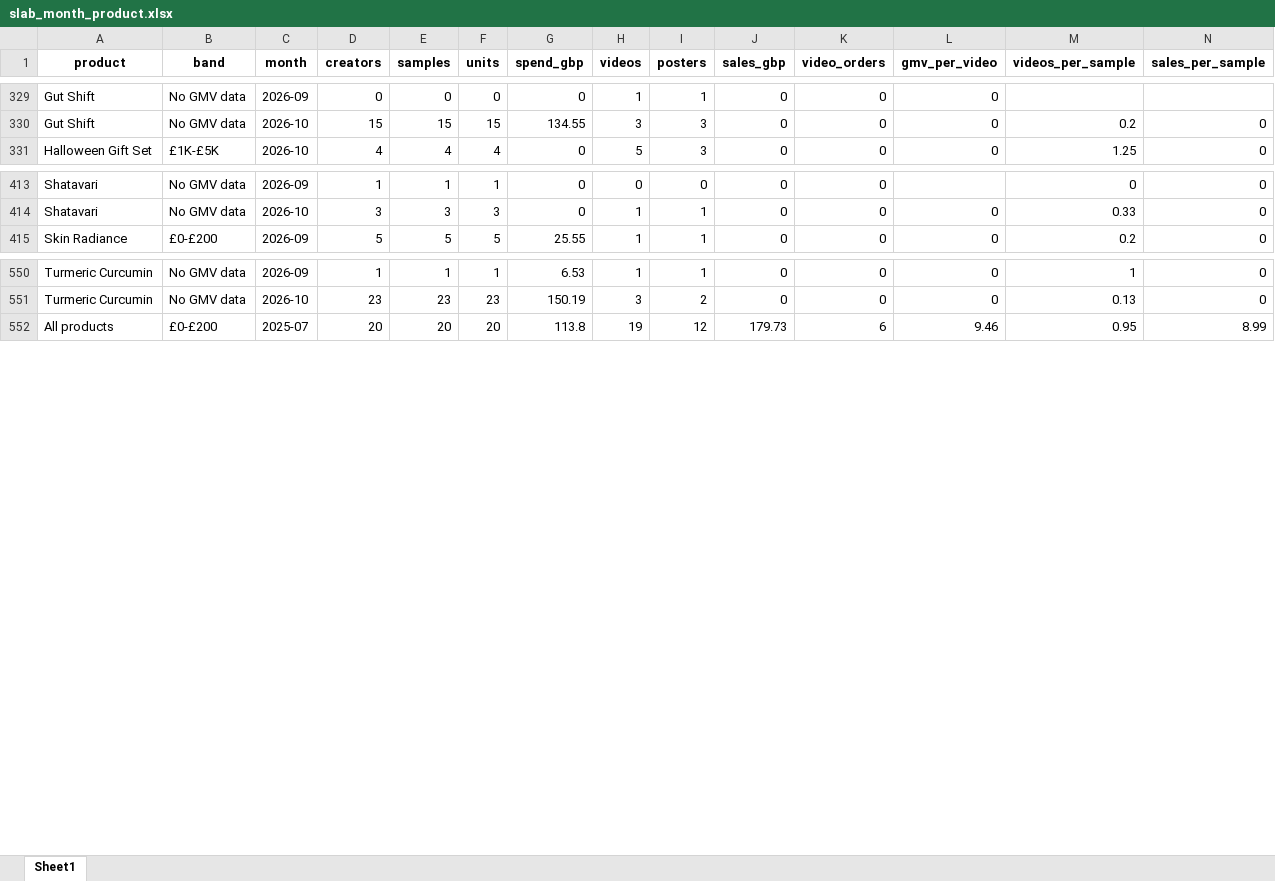
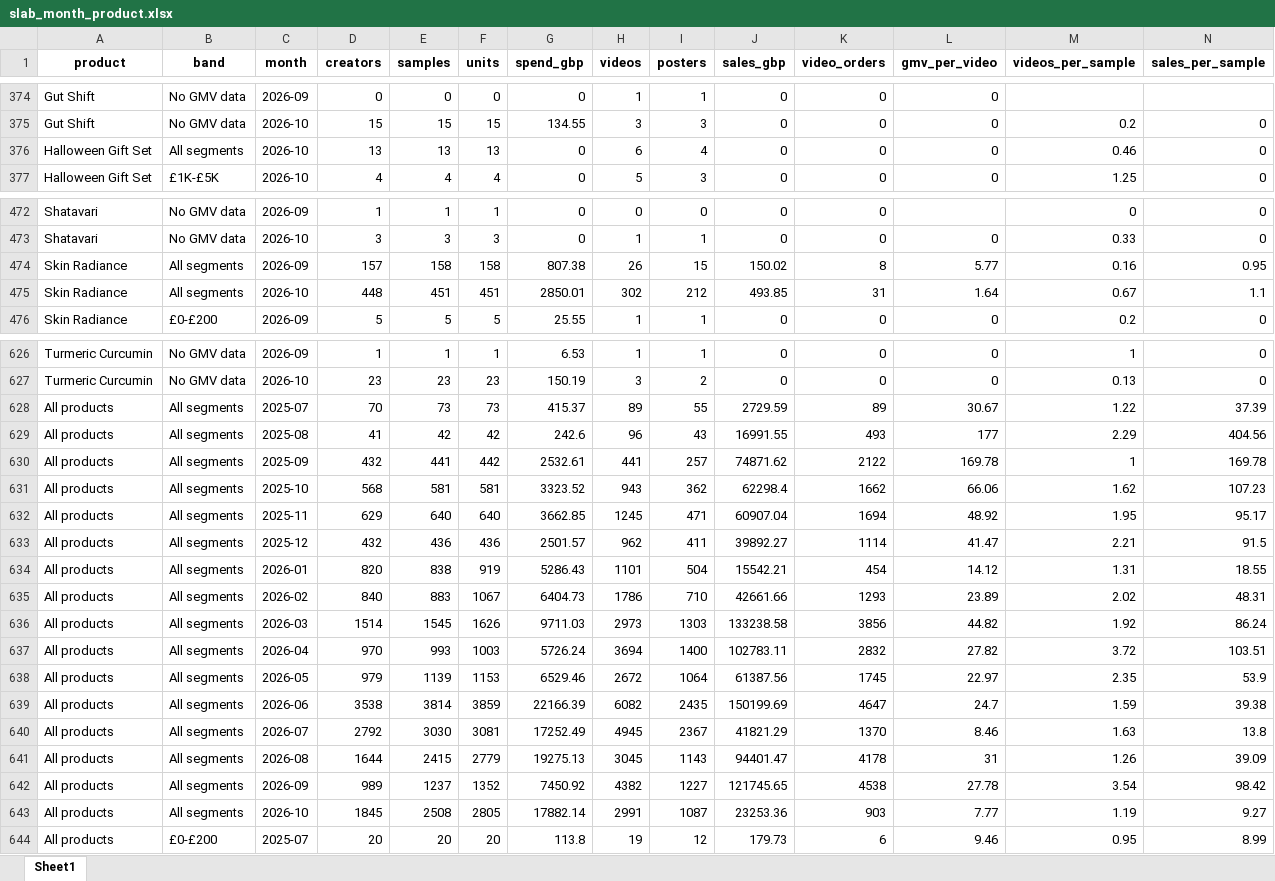
Before and after one commit to aviralgarg-commits/vahdam-sampling-dashboard, an Excel workbook: slab_month_product.xlsx, sheet Sheet1, drawn as a sheet; only a part is shown, gaps mark what is left out; values as stored, in another font and other column widths than the file's, no borders; rows hold the shown columns only; the diff covers the shown part only; the diff names each change by its address in the sheet, - before the commit and + after, or states it on an @@ line.

```diff
--- a/slab_month_product.xlsx (sheet Sheet1)
+++ b/slab_month_product.xlsx (sheet Sheet1)
+row 376: Halloween Gift Set | All segments | 2026-10 | 13 | 13 | 13 | 0 | 6 | 4 | 0 | 0 | 0 | 0.46 | 0
+row 474: Skin Radiance | All segments | 2026-09 | 157 | 158 | 158 | 807.38 | 26 | 15 | 150.02 | 8 | 5.77 | 0.16 | 0.95
+row 475: Skin Radiance | All segments | 2026-10 | 448 | 451 | 451 | 2850.01 | 302 | 212 | 493.85 | 31 | 1.64 | 0.67 | 1.1
+row 628: All products | All segments | 2025-07 | 70 | 73 | 73 | 415.37 | 89 | 55 | 2729.59 | 89 | 30.67 | 1.22 | 37.39
+row 629: All products | All segments | 2025-08 | 41 | 42 | 42 | 242.6 | 96 | 43 | 16991.55 | 493 | 177 | 2.29 | 404.56
+row 630: All products | All segments | 2025-09 | 432 | 441 | 442 | 2532.61 | 441 | 257 | 74871.62 | 2122 | 169.78 | 1 | 169.78
+row 631: All products | All segments | 2025-10 | 568 | 581 | 581 | 3323.52 | 943 | 362 | 62298.4 | 1662 | 66.06 | 1.62 | 107.23
+row 632: All products | All segments | 2025-11 | 629 | 640 | 640 | 3662.85 | 1245 | 471 | 60907.04 | 1694 | 48.92 | 1.95 | 95.17
+row 633: All products | All segments | 2025-12 | 432 | 436 | 436 | 2501.57 | 962 | 411 | 39892.27 | 1114 | 41.47 | 2.21 | 91.5
+row 634: All products | All segments | 2026-01 | 820 | 838 | 919 | 5286.43 | 1101 | 504 | 15542.21 | 454 | 14.12 | 1.31 | 18.55
+row 635: All products | All segments | 2026-02 | 840 | 883 | 1067 | 6404.73 | 1786 | 710 | 42661.66 | 1293 | 23.89 | 2.02 | 48.31
+row 636: All products | All segments | 2026-03 | 1514 | 1545 | 1626 | 9711.03 | 2973 | 1303 | 133238.58 | 3856 | 44.82 | 1.92 | 86.24
+row 637: All products | All segments | 2026-04 | 970 | 993 | 1003 | 5726.24 | 3694 | 1400 | 102783.11 | 2832 | 27.82 | 3.72 | 103.51
+row 638: All products | All segments | 2026-05 | 979 | 1139 | 1153 | 6529.46 | 2672 | 1064 | 61387.56 | 1745 | 22.97 | 2.35 | 53.9
+row 639: All products | All segments | 2026-06 | 3538 | 3814 | 3859 | 22166.39 | 6082 | 2435 | 150199.69 | 4647 | 24.7 | 1.59 | 39.38
+row 640: All products | All segments | 2026-07 | 2792 | 3030 | 3081 | 17252.49 | 4945 | 2367 | 41821.29 | 1370 | 8.46 | 1.63 | 13.8
+row 641: All products | All segments | 2026-08 | 1644 | 2415 | 2779 | 19275.13 | 3045 | 1143 | 94401.47 | 4178 | 31 | 1.26 | 39.09
+row 642: All products | All segments | 2026-09 | 989 | 1237 | 1352 | 7450.92 | 4382 | 1227 | 121745.65 | 4538 | 27.78 | 3.54 | 98.42
+row 643: All products | All segments | 2026-10 | 1845 | 2508 | 2805 | 17882.14 | 2991 | 1087 | 23253.36 | 903 | 7.77 | 1.19 | 9.27
```
Also changed, not shown: 73 added rows elsewhere in this sheet, chase_list.xlsx, daily_ethnicity_mix.xlsx, 16 other files.
